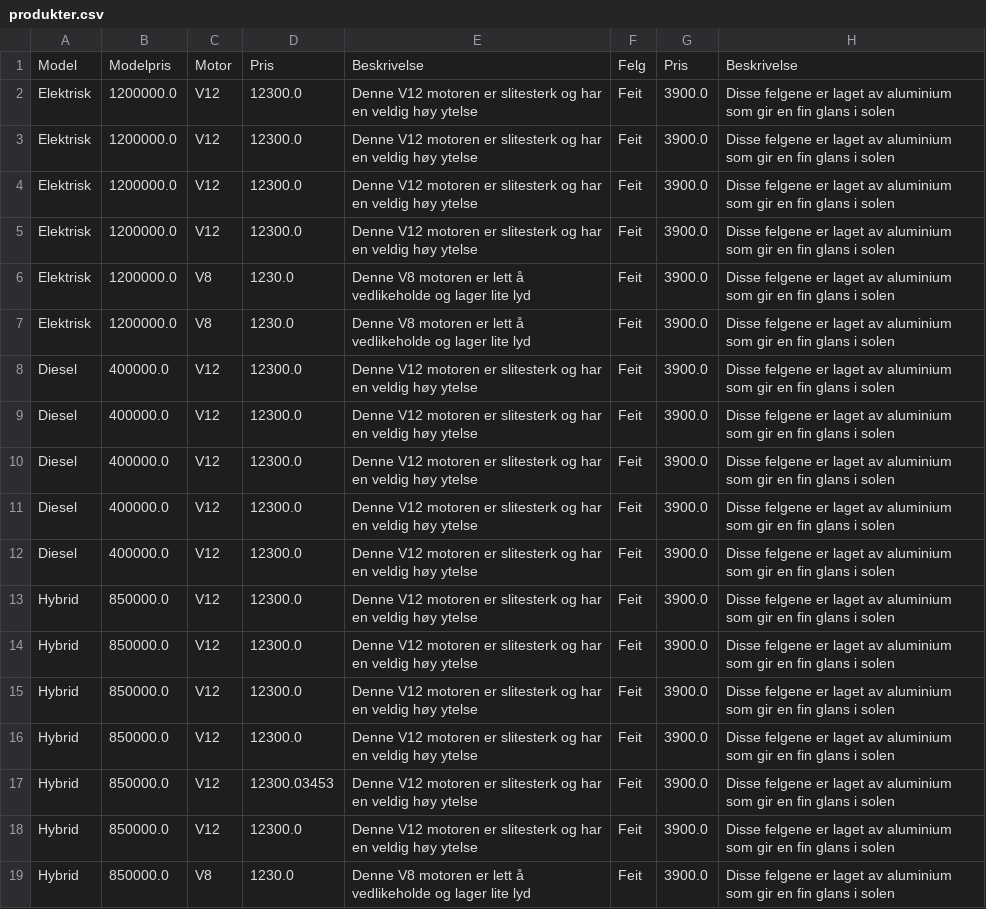
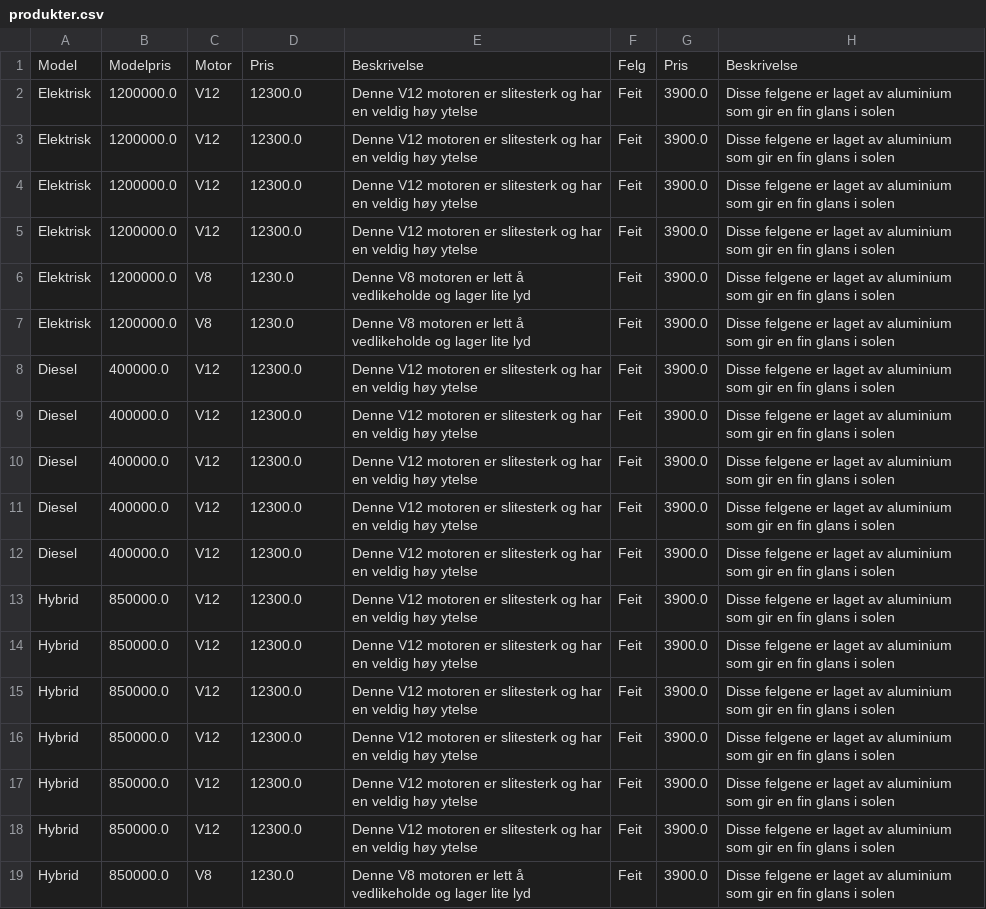
Before and after one commit to erikssommer/car-configuration-system, a CSV file: target/classes/org/semesteroppgave/files/onApplicationLaunch/produkter.csv, drawn as a sheet; only a part is shown; the diff names each change by its address in the sheet, - before the commit and + after, or states it on an @@ line.

```diff
--- a/target/classes/org/semesteroppgave/files/onApplicationLaunch/produkter.csv
+++ b/target/classes/org/semesteroppgave/files/onApplicationLaunch/produkter.csv
-D17: 12300.03453
+D17: 12300.0
```
Also changed, not shown: target/classes/org/semesteroppgave/files/onApplicationExit/lagredeProdukter.csv, 2 other files.
